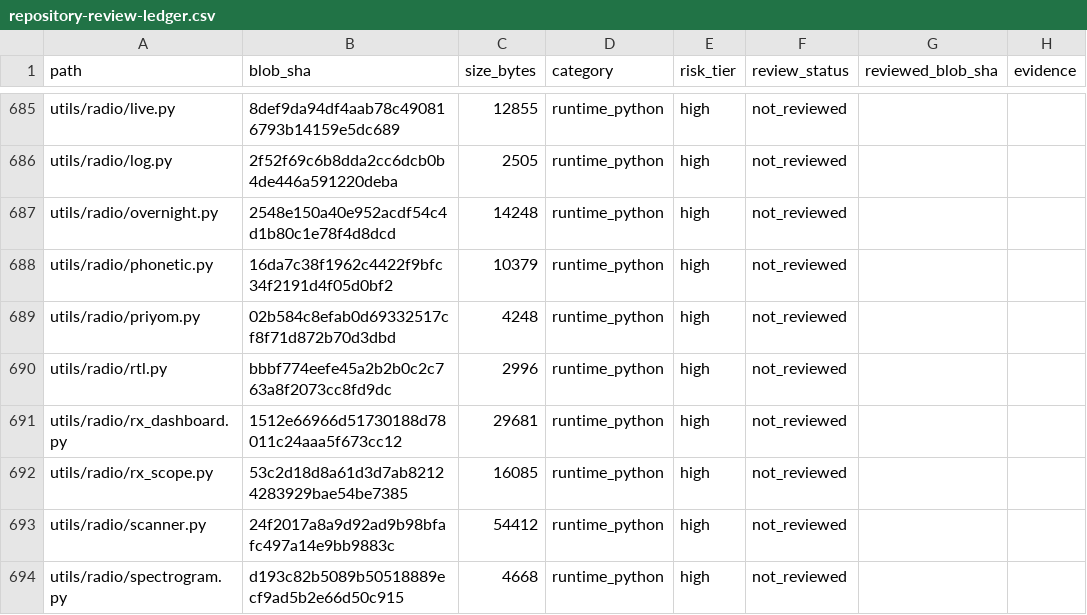
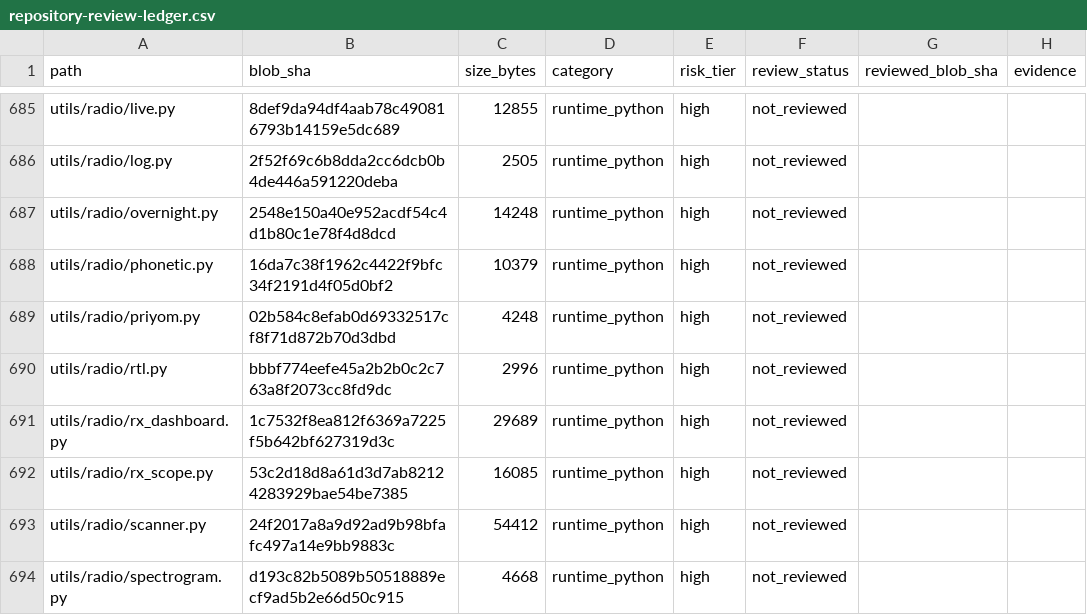
Before and after one commit to Ekco-S64QTN6/Kaiacord, a CSV file: docs/audits/repository-review-ledger.csv, drawn as a sheet; only a part is shown, gaps mark what is left out; the diff names each change by its address in the sheet, - before the commit and + after, or states it on an @@ line.

Commit message:
Refresh RX dashboard ledger metadata

```diff
--- a/docs/audits/repository-review-ledger.csv
+++ b/docs/audits/repository-review-ledger.csv
-B691 (blob_sha): 1512e66966d51730188d78011c24aaa5f673cc12
+B691 (blob_sha): 1c7532f8ea812f6369a7225f5b642bf627319d3c
-C691 (size_bytes): 29681
+C691 (size_bytes): 29689
```
